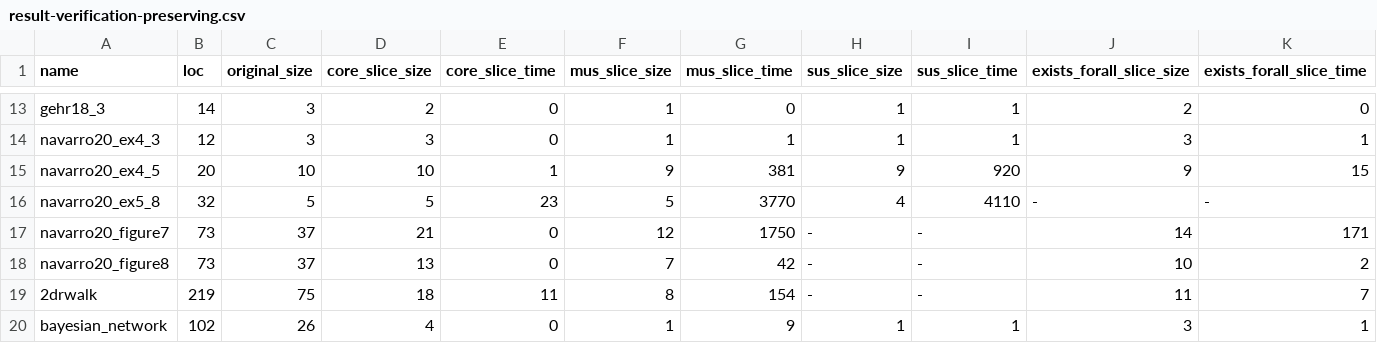
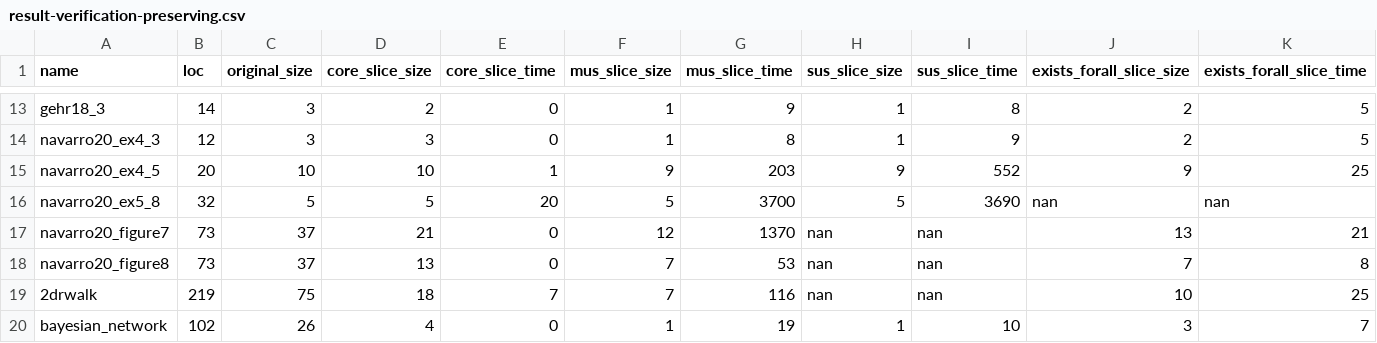
Before and after one commit to moves-rwth/caesar, a CSV file: slicing-benchmarks/paper-results/result-verification-preserving.csv, drawn as a sheet; only a part is shown, gaps mark what is left out; the diff covers the shown part only; the diff names each change by its address in the sheet, - before the commit and + after, or states it on an @@ line.

```diff
--- a/slicing-benchmarks/paper-results/result-verification-preserving.csv
+++ b/slicing-benchmarks/paper-results/result-verification-preserving.csv
-G13 (mus_slice_time): 0
+G13 (mus_slice_time): 9
-I13 (sus_slice_time): 1
+I13 (sus_slice_time): 8
-K13 (exists_forall_slice_time): 0
+K13 (exists_forall_slice_time): 5
-G14 (mus_slice_time): 1
+G14 (mus_slice_time): 8
-I14 (sus_slice_time): 1
+I14 (sus_slice_time): 9
-J14 (exists_forall_slice_size): 3
+J14 (exists_forall_slice_size): 2
-K14 (exists_forall_slice_time): 1
+K14 (exists_forall_slice_time): 5
-G15 (mus_slice_time): 381
+G15 (mus_slice_time): 203
-I15 (sus_slice_time): 920
+I15 (sus_slice_time): 552
-K15 (exists_forall_slice_time): 15
+K15 (exists_forall_slice_time): 25
-E16 (core_slice_time): 23
+E16 (core_slice_time): 20
-G16 (mus_slice_time): 3770
+G16 (mus_slice_time): 3700
-H16 (sus_slice_size): 4
+H16 (sus_slice_size): 5
-I16 (sus_slice_time): 4110
+I16 (sus_slice_time): 3690
-J16 (exists_forall_slice_size): -
+J16 (exists_forall_slice_size): nan
-K16 (exists_forall_slice_time): -
+K16 (exists_forall_slice_time): nan
-G17 (mus_slice_time): 1750
+G17 (mus_slice_time): 1370
-H17:H19 (sus_slice_size): -
+H17:H19 (sus_slice_size): nan
-I17:I19 (sus_slice_time): -
+I17:I19 (sus_slice_time): nan
-J17 (exists_forall_slice_size): 14
+J17 (exists_forall_slice_size): 13
-K17 (exists_forall_slice_time): 171
+K17 (exists_forall_slice_time): 21
-G18 (mus_slice_time): 42
+G18 (mus_slice_time): 53
-J18 (exists_forall_slice_size): 10
+J18 (exists_forall_slice_size): 7
-K18 (exists_forall_slice_time): 2
+K18 (exists_forall_slice_time): 8
-E19 (core_slice_time): 11
+E19 (core_slice_time): 7
-F19 (mus_slice_size): 8
+F19 (mus_slice_size): 7
-G19 (mus_slice_time): 154
+G19 (mus_slice_time): 116
-J19 (exists_forall_slice_size): 11
+J19 (exists_forall_slice_size): 10
-K19 (exists_forall_slice_time): 7
+K19 (exists_forall_slice_time): 25
-G20 (mus_slice_time): 9
+G20 (mus_slice_time): 19
-I20 (sus_slice_time): 1
+I20 (sus_slice_time): 10
-K20 (exists_forall_slice_time): 1
+K20 (exists_forall_slice_time): 7
```
Also changed, not shown: 61 edited cells elsewhere in this file, slicing-benchmarks/paper-results/result-verification-witnessing.csv, 12 other files.
